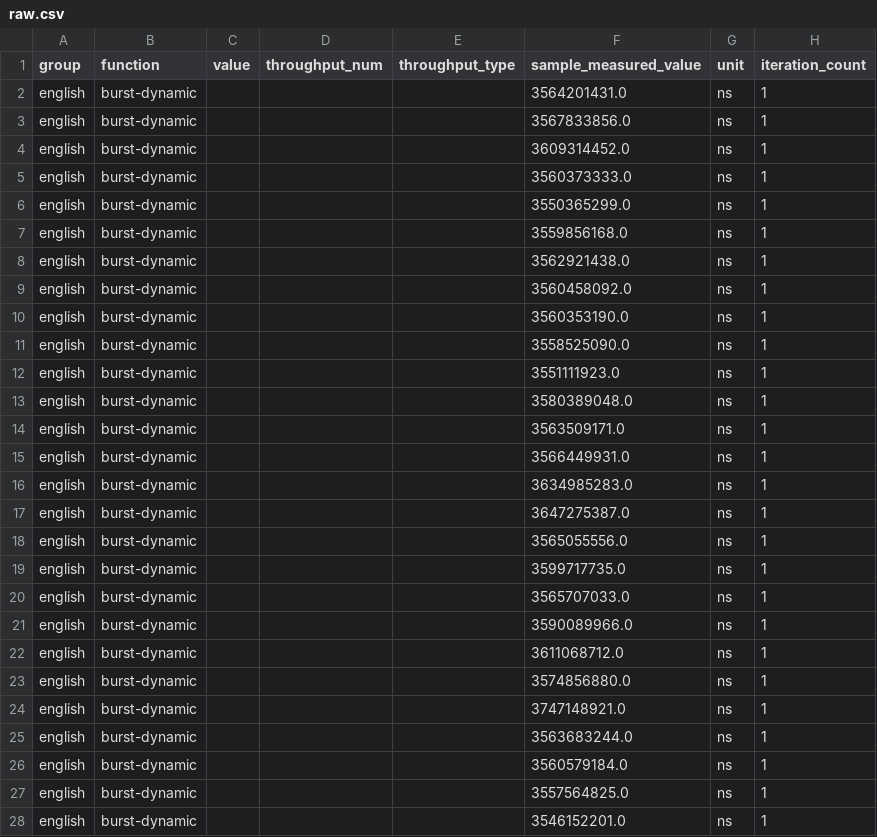
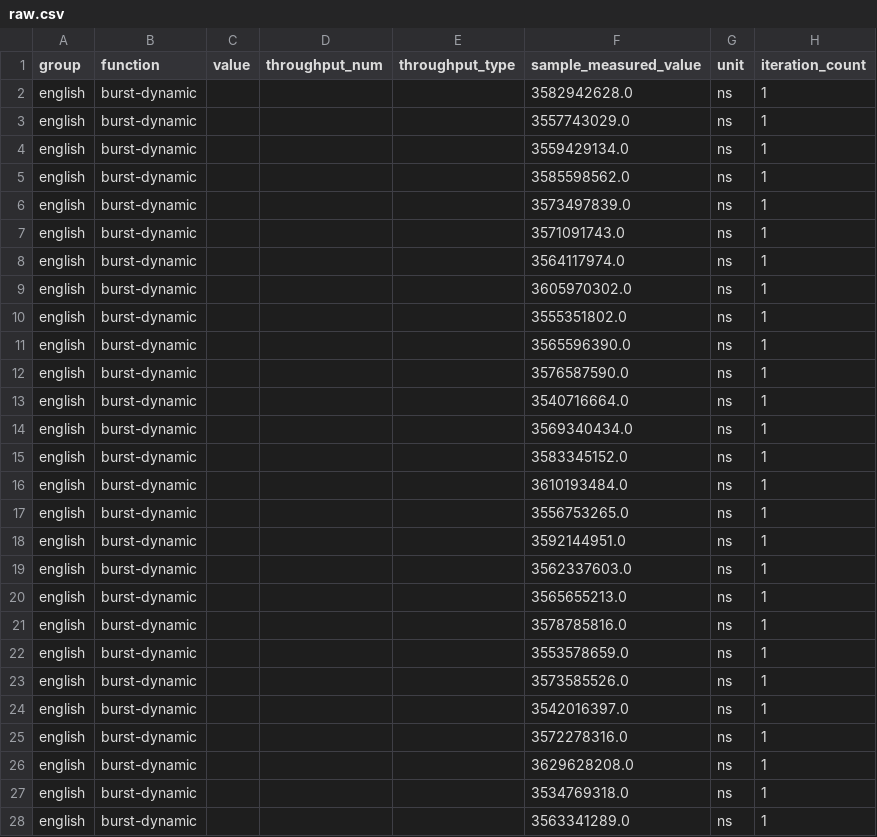
Before and after one commit to Noah-Kennedy/rust-sorts, a CSV file: target/criterion/english/burst-dynamic/base/raw.csv, drawn as a sheet; only a part is shown; the diff covers the shown part only.

```diff
--- a/target/criterion/english/burst-dynamic/base/raw.csv
+++ b/target/criterion/english/burst-dynamic/base/raw.csv
@@ -1,28 +1,28 @@
 group,function,value,throughput_num,throughput_type,sample_measured_value,unit,iteration_count
-english,burst-dynamic,,,,3564201431.0,ns,1
-english,burst-dynamic,,,,3567833856.0,ns,1
-english,burst-dynamic,,,,3609314452.0,ns,1
-english,burst-dynamic,,,,3560373333.0,ns,1
-english,burst-dynamic,,,,3550365299.0,ns,1
-english,burst-dynamic,,,,3559856168.0,ns,1
-english,burst-dynamic,,,,3562921438.0,ns,1
-english,burst-dynamic,,,,3560458092.0,ns,1
-english,burst-dynamic,,,,3560353190.0,ns,1
-english,burst-dynamic,,,,3558525090.0,ns,1
-english,burst-dynamic,,,,3551111923.0,ns,1
-english,burst-dynamic,,,,3580389048.0,ns,1
-english,burst-dynamic,,,,3563509171.0,ns,1
-english,burst-dynamic,,,,3566449931.0,ns,1
-english,burst-dynamic,,,,3634985283.0,ns,1
-english,burst-dynamic,,,,3647275387.0,ns,1
-english,burst-dynamic,,,,3565055556.0,ns,1
-english,burst-dynamic,,,,3599717735.0,ns,1
-english,burst-dynamic,,,,3565707033.0,ns,1
-english,burst-dynamic,,,,3590089966.0,ns,1
-english,burst-dynamic,,,,3611068712.0,ns,1
-english,burst-dynamic,,,,3574856880.0,ns,1
-english,burst-dynamic,,,,3747148921.0,ns,1
-english,burst-dynamic,,,,3563683244.0,ns,1
-english,burst-dynamic,,,,3560579184.0,ns,1
-english,burst-dynamic,,,,3557564825.0,ns,1
-english,burst-dynamic,,,,3546152201.0,ns,1
+english,burst-dynamic,,,,3582942628.0,ns,1
+english,burst-dynamic,,,,3557743029.0,ns,1
+english,burst-dynamic,,,,3559429134.0,ns,1
+english,burst-dynamic,,,,3585598562.0,ns,1
+english,burst-dynamic,,,,3573497839.0,ns,1
+english,burst-dynamic,,,,3571091743.0,ns,1
+english,burst-dynamic,,,,3564117974.0,ns,1
+english,burst-dynamic,,,,3605970302.0,ns,1
+english,burst-dynamic,,,,3555351802.0,ns,1
+english,burst-dynamic,,,,3565596390.0,ns,1
+english,burst-dynamic,,,,3576587590.0,ns,1
+english,burst-dynamic,,,,3540716664.0,ns,1
+english,burst-dynamic,,,,3569340434.0,ns,1
+english,burst-dynamic,,,,3583345152.0,ns,1
+english,burst-dynamic,,,,3610193484.0,ns,1
+english,burst-dynamic,,,,3556753265.0,ns,1
+english,burst-dynamic,,,,3592144951.0,ns,1
+english,burst-dynamic,,,,3562337603.0,ns,1
+english,burst-dynamic,,,,3565655213.0,ns,1
+english,burst-dynamic,,,,3578785816.0,ns,1
+english,burst-dynamic,,,,3553578659.0,ns,1
+english,burst-dynamic,,,,3573585526.0,ns,1
+english,burst-dynamic,,,,3542016397.0,ns,1
+english,burst-dynamic,,,,3572278316.0,ns,1
+english,burst-dynamic,,,,3629628208.0,ns,1
+english,burst-dynamic,,,,3534769318.0,ns,1
+english,burst-dynamic,,,,3563341289.0,ns,1
```
Also changed, not shown: 5 edited cells elsewhere in this file, target/criterion/arabic/burst-dynamic/base/raw.csv, target/criterion/arabic/burst-dynamic/new/raw.csv, 52 other files.
